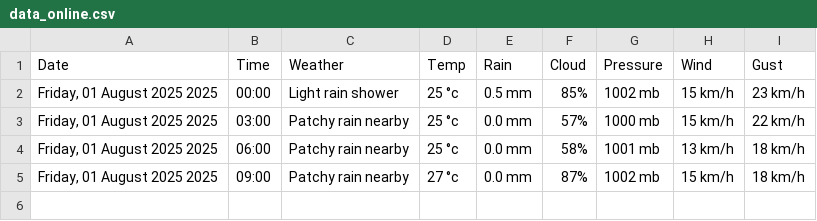
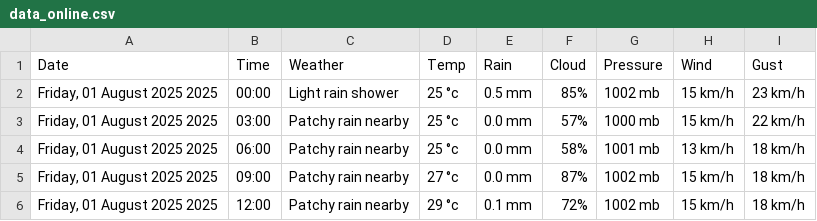
Before and after one commit to Myboo235/weather_forecast_app, a CSV file: data/data_online.csv, drawn as a sheet.

```diff
--- a/data/data_online.csv
+++ b/data/data_online.csv
@@ -5 +5,2 @@ Date,Time,Weather,Temp,Rain,Cloud,Pressure,Wind,Gust
 "Friday, 01 August 2025 2025",09:00,Patchy rain nearby,27 °c,0.0 mm,87%,1002 mb,15 km/h,18 km/h
+"Friday, 01 August 2025 2025",12:00,Patchy rain nearby,29 °c,0.1 mm,72%,1002 mb,15 km/h,18 km/h
```
Also changed, not shown: 4 other files.
